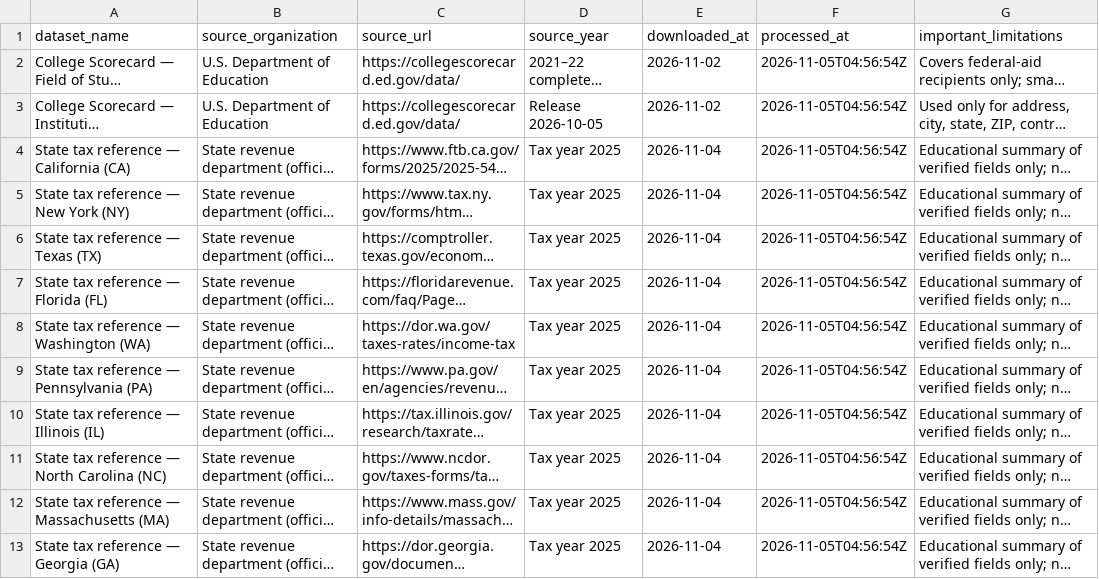
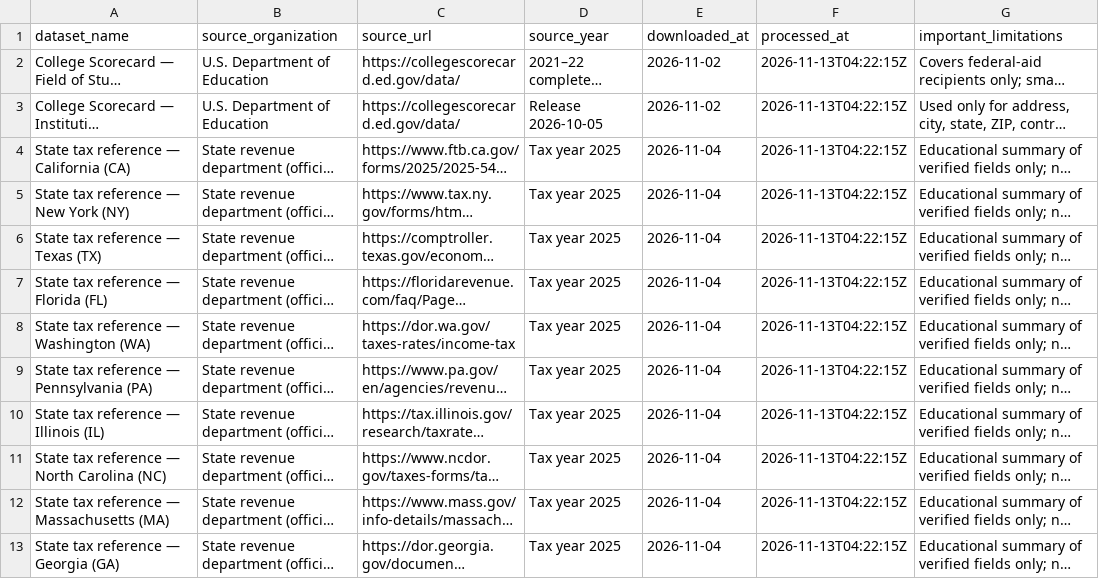
Before and after one commit to Sujay1709/gradpath, a CSV file: gradpath/data/processed/data_source_registry.csv, drawn as a sheet; long unchanged cells end in …; the diff names each change by its address in the sheet, - before the commit and + after, or states it on an @@ line.

```diff
--- a/gradpath/data/processed/data_source_registry.csv
+++ b/gradpath/data/processed/data_source_registry.csv
-F2:F13 (processed_at): 2026-11-05T04:56:54Z
+F2:F13 (processed_at): 2026-11-13T04:22:15Z
```
Also changed, not shown: gradpath/data/processed/data_quality_summary.csv, 8 other files.
